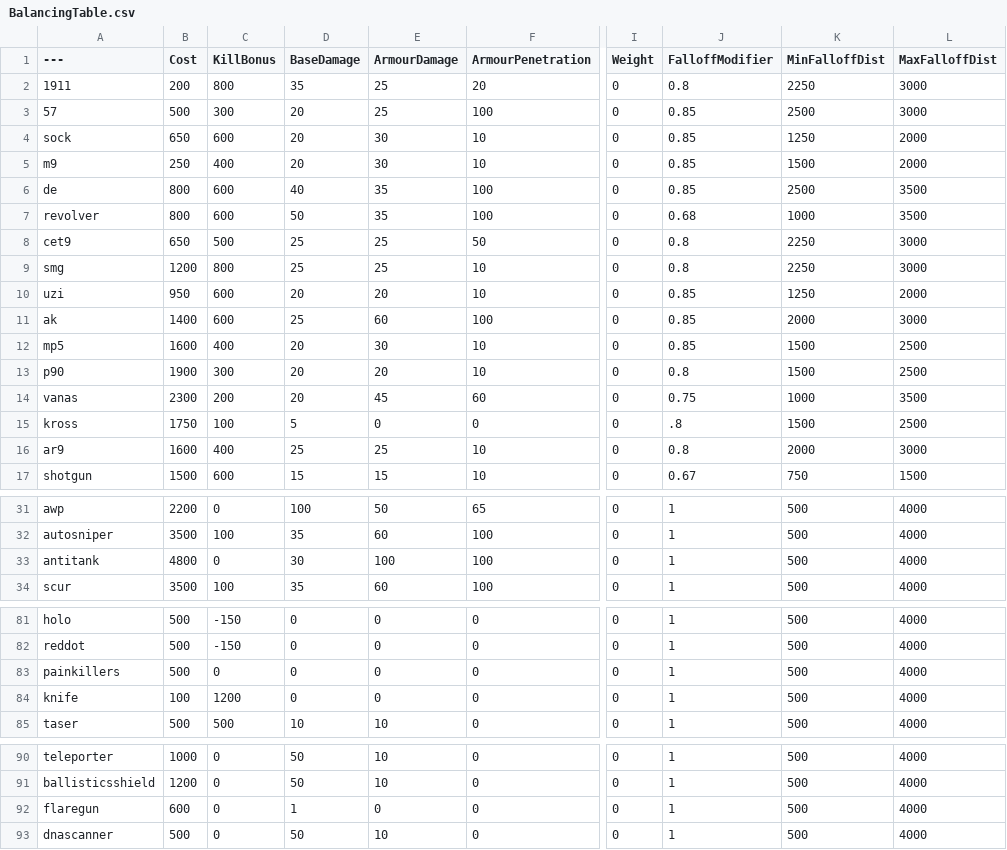
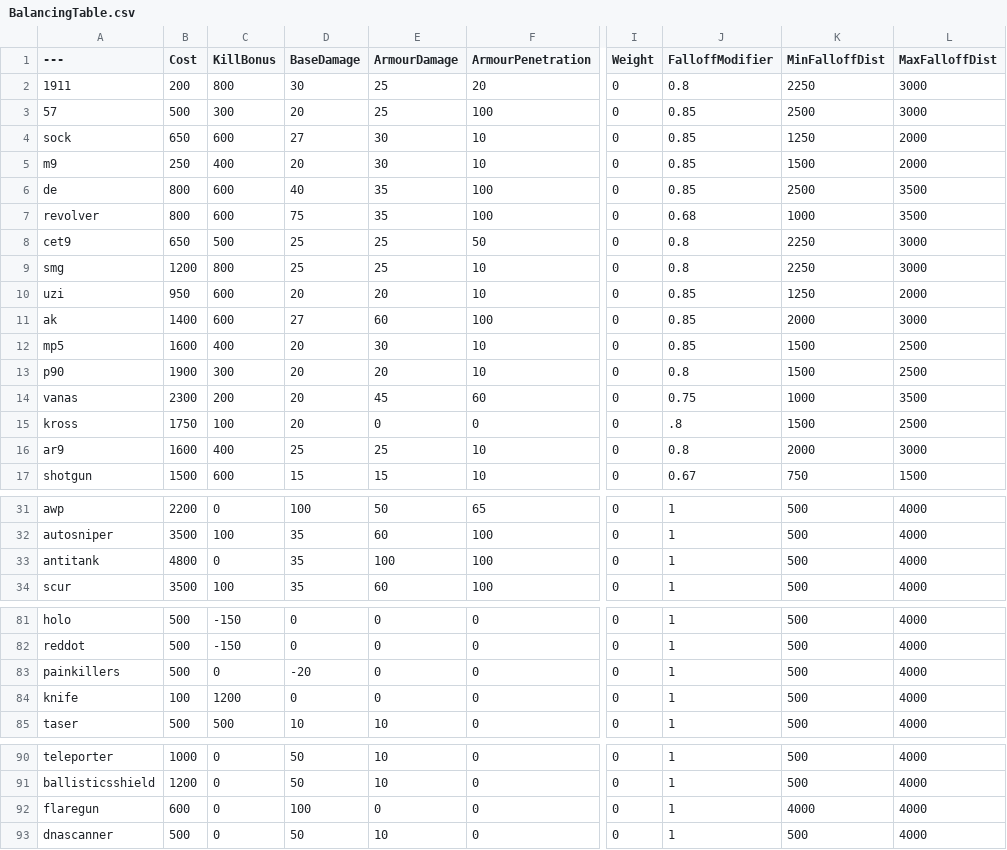
Before and after one commit to mutemonkey420/BalancingTable, a CSV file: BalancingTable.csv, drawn as a sheet; only a part is shown, gaps mark what is left out; the diff covers the shown part only; the diff names each change by its address in the sheet, - before the commit and + after, or states it on an @@ line.

Commit message:
Update BalancingTable.csv

```diff
--- a/BalancingTable.csv
+++ b/BalancingTable.csv
-D2 (BaseDamage): 35
+D2 (BaseDamage): 30
-D4 (BaseDamage): 20
+D4 (BaseDamage): 27
-D7 (BaseDamage): 50
+D7 (BaseDamage): 75
-D11 (BaseDamage): 25
+D11 (BaseDamage): 27
-D15 (BaseDamage): 5
+D15 (BaseDamage): 20
-D33 (BaseDamage): 30
+D33 (BaseDamage): 35
-D83 (BaseDamage): 0
+D83 (BaseDamage): -20
-D92 (BaseDamage): 1
+D92 (BaseDamage): 100
-K92 (MinFalloffDist): 500
+K92 (MinFalloffDist): 4000
```
Also changed, not shown: 1 edited cell elsewhere in this file.
